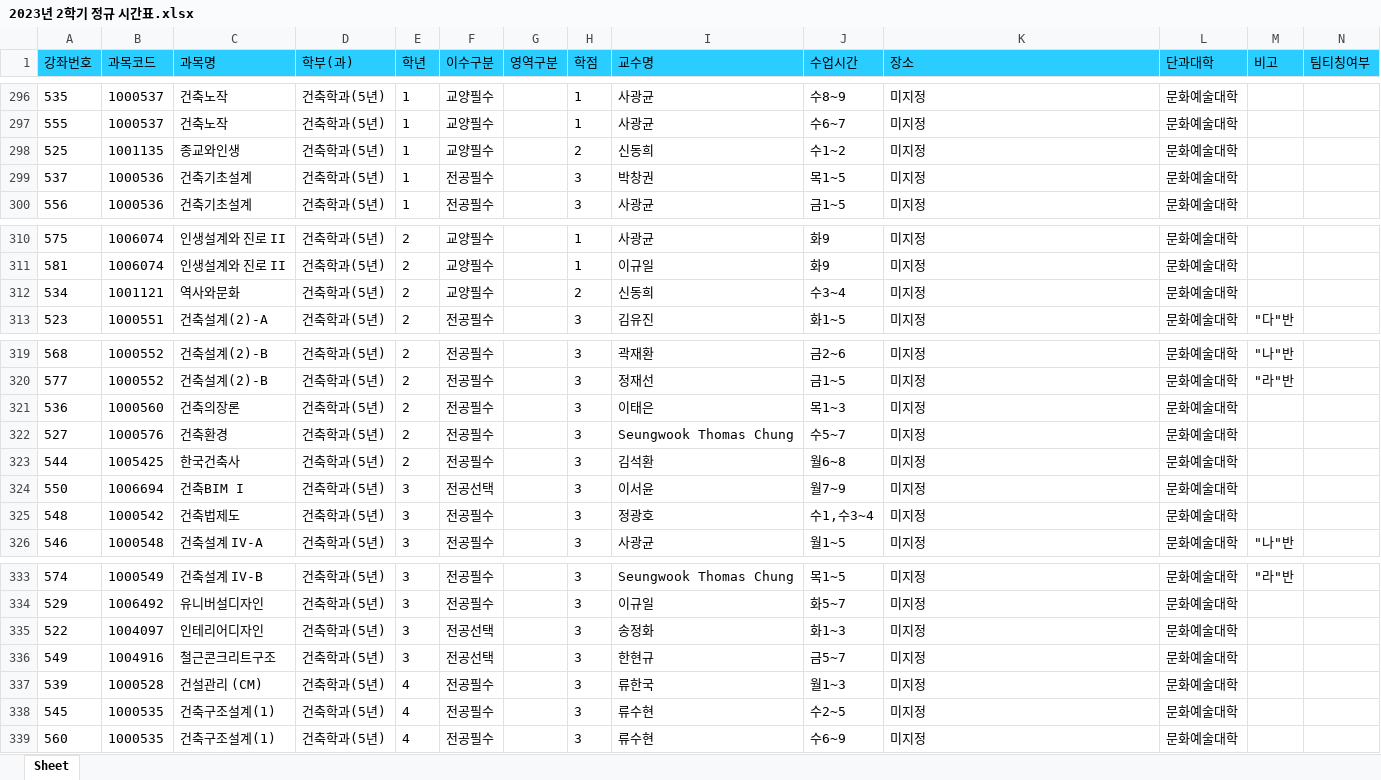
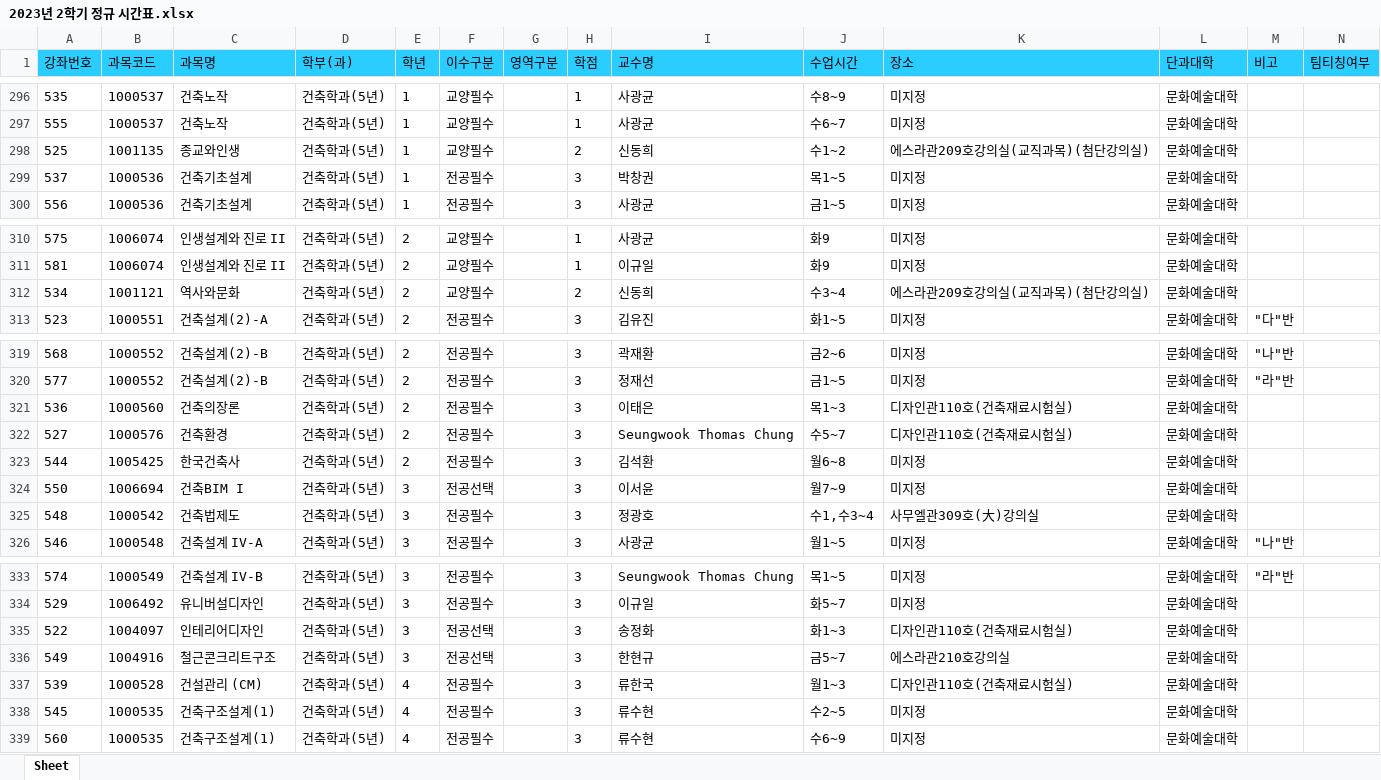
Before and after one commit to syu-kr/lecture.syu.kr-everytime, an Excel workbook: data/2023년 2학기 정규 시간표.xlsx, sheet Sheet, drawn as a sheet; only a part is shown, gaps mark what is left out; values as stored, in another font and other column widths than the file's, no borders; the diff names each change by its address in the sheet, - before the commit and + after, or states it on an @@ line.

Commit message:
updated data files

```diff
--- a/data/2023년 2학기 정규 시간표.xlsx (sheet Sheet)
+++ b/data/2023년 2학기 정규 시간표.xlsx (sheet Sheet)
-K298 (장소): 미지정
+K298 (장소): 에스라관209호강의실(교직과목)(첨단강의실)
-K312 (장소): 미지정
+K312 (장소): 에스라관209호강의실(교직과목)(첨단강의실)
-K321:K322 (장소): 미지정
+K321:K322 (장소): 디자인관110호(건축재료시험실)
-K325 (장소): 미지정
+K325 (장소): 사무엘관309호(大)강의실
-K335 (장소): 미지정
+K335 (장소): 디자인관110호(건축재료시험실)
-K336 (장소): 미지정
+K336 (장소): 에스라관210호강의실
-K337 (장소): 미지정
+K337 (장소): 디자인관110호(건축재료시험실)
```
Also changed, not shown: 1 other file.
